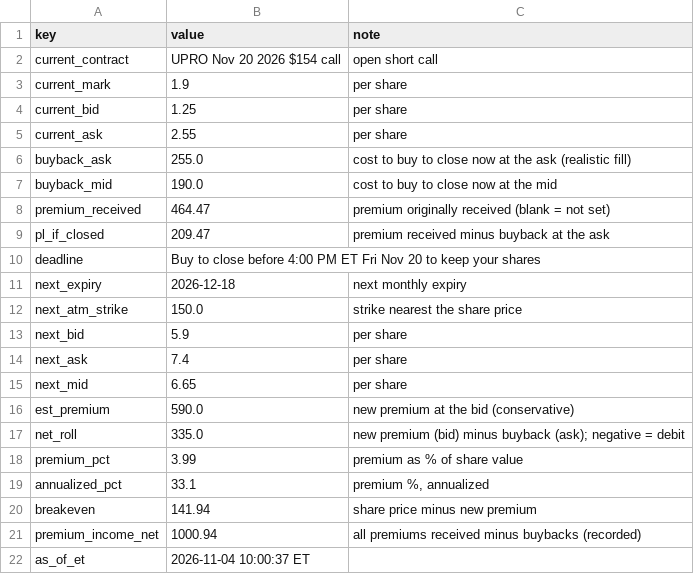
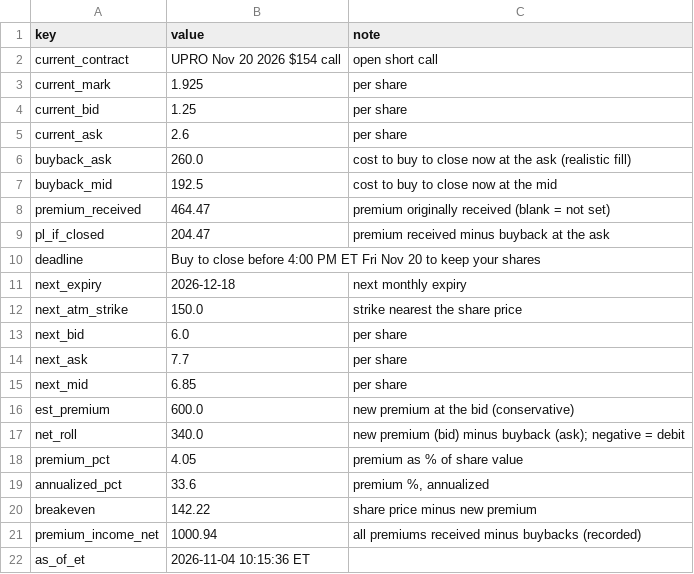
Before and after one commit to AT4Engineer/pq-22e56fd9, a CSV file: data/roll.csv, drawn as a sheet.

```diff
--- a/data/roll.csv
+++ b/data/roll.csv
@@ -2,9 +2,9 @@ key,value,note
 current_contract,UPRO Nov 20 2026 $154 call,open short call
-current_mark,1.9,per share
+current_mark,1.925,per share
 current_bid,1.25,per share
-current_ask,2.55,per share
-buyback_ask,255.0,cost to buy to close now at the ask (realistic fill)
-buyback_mid,190.0,cost to buy to close now at the mid
+current_ask,2.6,per share
+buyback_ask,260.0,cost to buy to close now at the ask (realistic fill)
+buyback_mid,192.5,cost to buy to close now at the mid
 premium_received,464.47,premium originally received (blank = not set)
-pl_if_closed,209.47,premium received minus buyback at the ask
+pl_if_closed,204.47,premium received minus buyback at the ask
 deadline,Buy to close before 4:00 PM ET Fri Nov 20 to keep your shares,
@@ -12,11 +12,11 @@ next_expiry,2026-12-18,next monthly expiry
 next_atm_strike,150.0,strike nearest the share price
-next_bid,5.9,per share
-next_ask,7.4,per share
-next_mid,6.65,per share
-est_premium,590.0,new premium at the bid (conservative)
-net_roll,335.0,new premium (bid) minus buyback (ask); negative = debit
-premium_pct,3.99,premium as % of share value
-annualized_pct,33.1,"premium %, annualized"
-breakeven,141.94,share price minus new premium
+next_bid,6.0,per share
+next_ask,7.7,per share
+next_mid,6.85,per share
+est_premium,600.0,new premium at the bid (conservative)
+net_roll,340.0,new premium (bid) minus buyback (ask); negative = debit
+premium_pct,4.05,premium as % of share value
+annualized_pct,33.6,"premium %, annualized"
+breakeven,142.22,share price minus new premium
 premium_income_net,1000.94,all premiums received minus buybacks (recorded)
-as_of_et,2026-11-04 10:00:37 ET,
+as_of_et,2026-11-04 10:15:36 ET,
```
Also changed, not shown: data/current.csv, data/history.csv, 16 other files.
